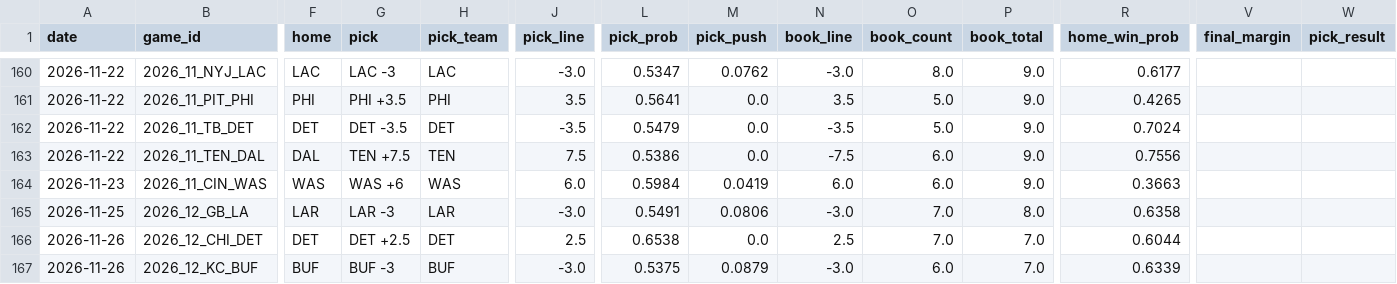
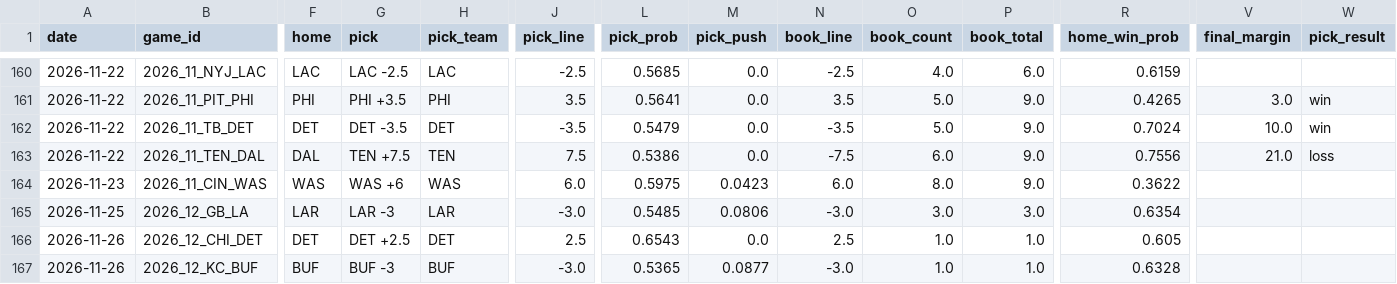
Before and after one commit to azcal/mbm-nfl, a CSV file: logs/picks.csv, drawn as a sheet; only a part is shown, gaps mark what is left out; the diff covers the shown part only; the diff names each change by its address in the sheet, - before the commit and + after, or states it on an @@ line.

```diff
--- a/logs/picks.csv
+++ b/logs/picks.csv
-G160 (pick): LAC -3
+G160 (pick): LAC -2.5
-J160 (pick_line): -3.0
+J160 (pick_line): -2.5
-L160 (pick_prob): 0.5347
+L160 (pick_prob): 0.5685
-M160 (pick_push): 0.0762
+M160 (pick_push): 0.0
-N160 (book_line): -3.0
+N160 (book_line): -2.5
-O160 (book_count): 8.0
+O160 (book_count): 4.0
-P160 (book_total): 9.0
+P160 (book_total): 6.0
-R160 (home_win_prob): 0.6177
+R160 (home_win_prob): 0.6159
-V161 (final_margin): (empty)
+V161 (final_margin): 3.0
-W161:W162 (pick_result): (empty)
+W161:W162 (pick_result): win
-V162 (final_margin): (empty)
+V162 (final_margin): 10.0
-V163 (final_margin): (empty)
+V163 (final_margin): 21.0
-W163 (pick_result): (empty)
+W163 (pick_result): loss
-L164 (pick_prob): 0.5984
+L164 (pick_prob): 0.5975
-M164 (pick_push): 0.0419
+M164 (pick_push): 0.0423
-O164 (book_count): 6.0
+O164 (book_count): 8.0
-R164 (home_win_prob): 0.3663
+R164 (home_win_prob): 0.3622
-L165 (pick_prob): 0.5491
+L165 (pick_prob): 0.5485
-O165 (book_count): 7.0
+O165 (book_count): 3.0
-P165 (book_total): 8.0
+P165 (book_total): 3.0
-R165 (home_win_prob): 0.6358
+R165 (home_win_prob): 0.6354
-L166 (pick_prob): 0.6538
+L166 (pick_prob): 0.6543
-O166 (book_count): 7.0
+O166 (book_count): 1.0
-P166:P167 (book_total): 7.0
+P166:P167 (book_total): 1.0
-R166 (home_win_prob): 0.6044
+R166 (home_win_prob): 0.605
-L167 (pick_prob): 0.5375
+L167 (pick_prob): 0.5365
-M167 (pick_push): 0.0879
+M167 (pick_push): 0.0877
-O167 (book_count): 6.0
+O167 (book_count): 1.0
-R167 (home_win_prob): 0.6339
+R167 (home_win_prob): 0.6328
```
Also changed, not shown: 156 edited cells elsewhere in this file, logs/edgedesk_export.csv, logs/graded.csv, 5 other files.
